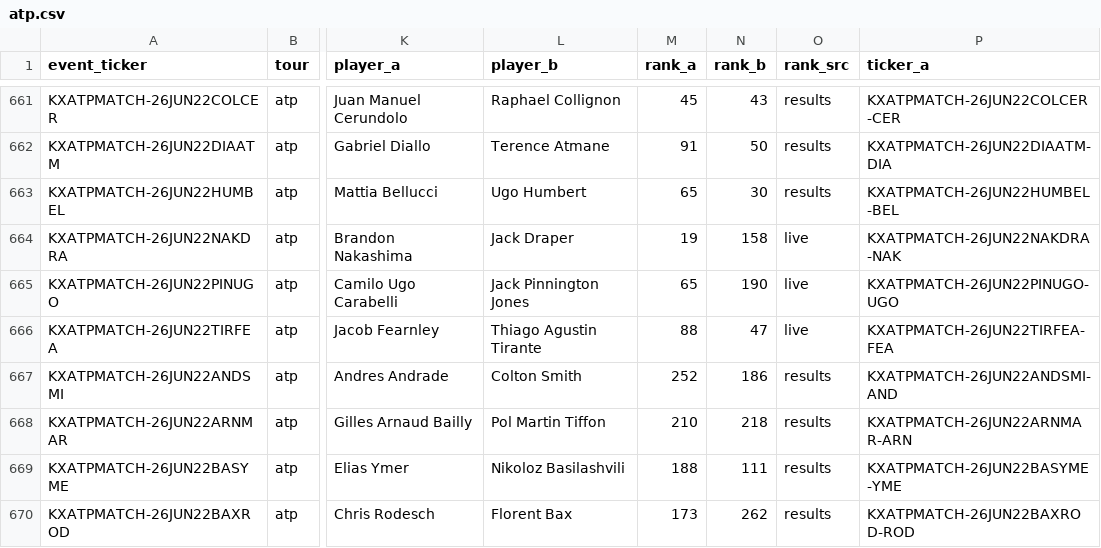
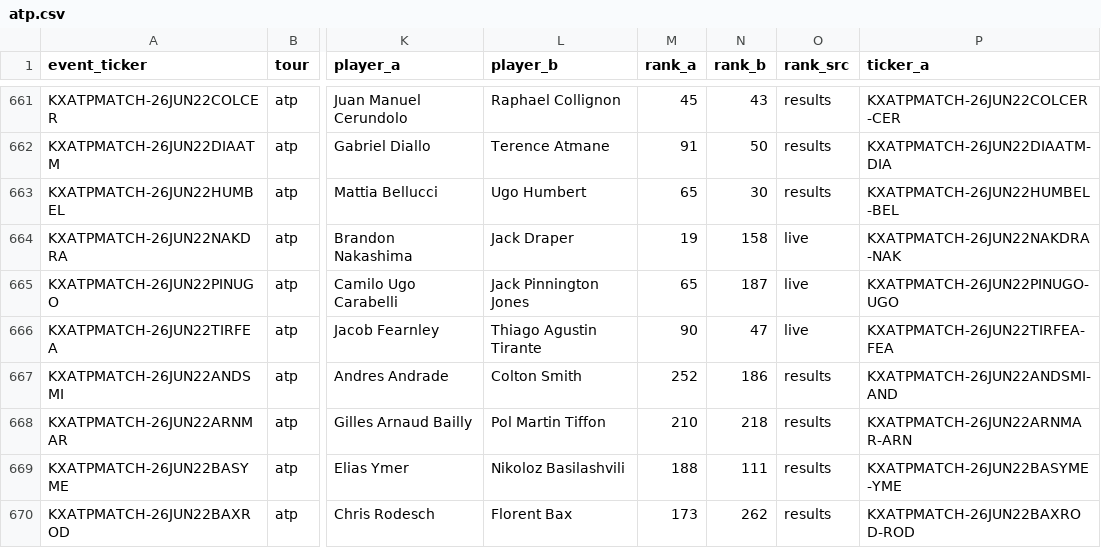
Before and after one commit to ARJUNVARMA2000/tennis-elo, a CSV file: tennis_model/data/kalshi_ledger/atp.csv, drawn as a sheet; only a part is shown, gaps mark what is left out; the diff covers the shown part only; the diff names each change by its address in the sheet, - before the commit and + after, or states it on an @@ line.

```diff
--- a/tennis_model/data/kalshi_ledger/atp.csv
+++ b/tennis_model/data/kalshi_ledger/atp.csv
-N665 (rank_b): 190
+N665 (rank_b): 187
-M666 (rank_a): 88
+M666 (rank_a): 90
```
Also changed, not shown: 89 edited cells elsewhere in this file, tennis_model/data/kalshi_ledger/wta.csv, 3 other files.
